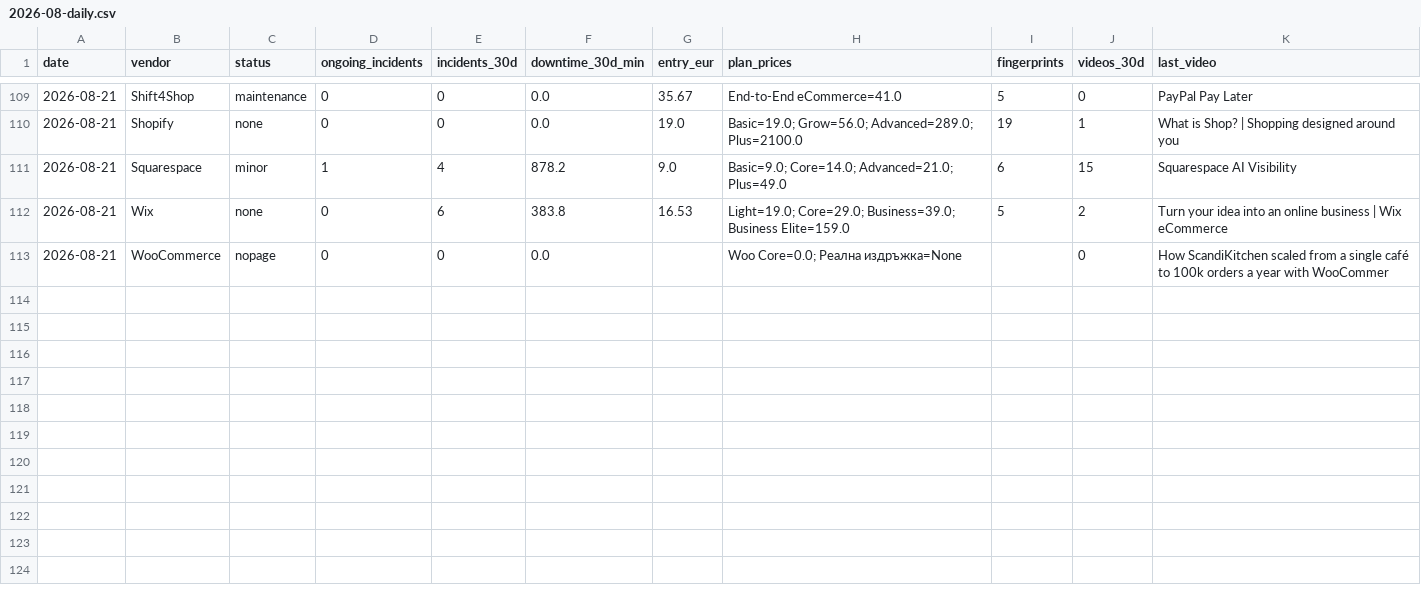
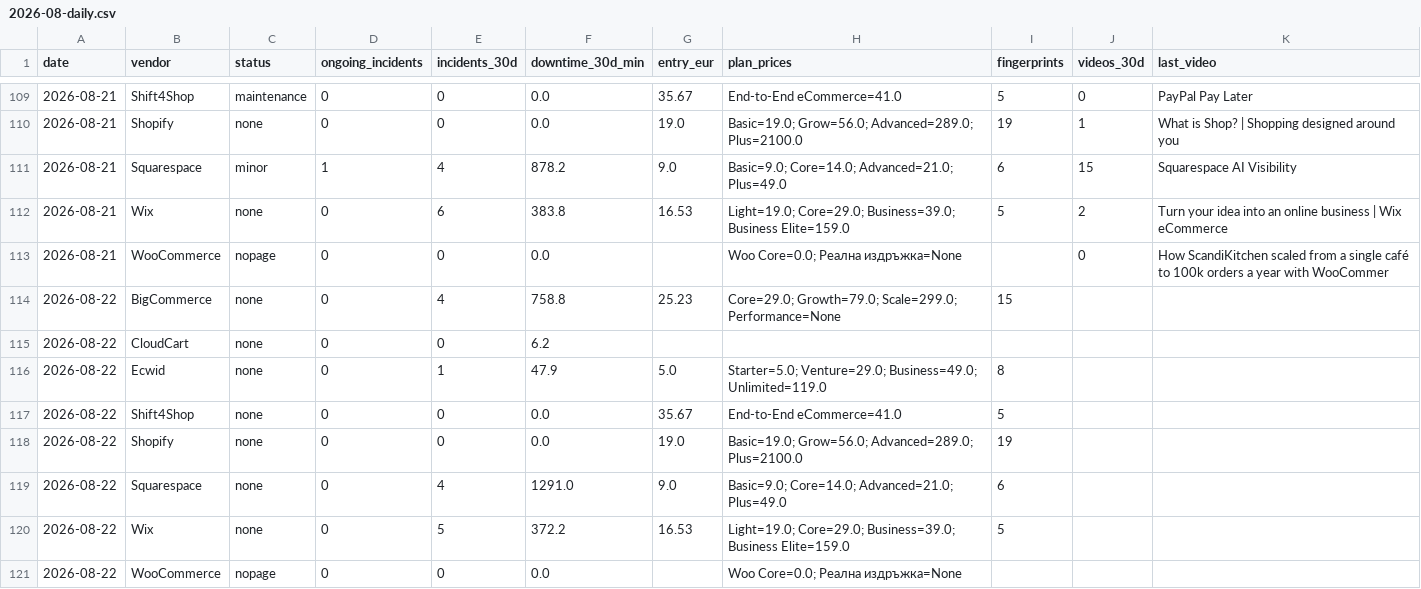
Before and after one commit to Emo-999/ecommerce-intelligence, a CSV file: exports/2026-08-daily.csv, drawn as a sheet; only a part is shown, gaps mark what is left out; the diff names each change by its address in the sheet, - before the commit and + after, or states it on an @@ line.

Commit message:
chore: daily intel update [skip ci]

```diff
--- a/exports/2026-08-daily.csv
+++ b/exports/2026-08-daily.csv
+row 114: 2026-08-22 | BigCommerce | none | 0 | 4 | 758.8 | 25.23 | Core=29.0; Growth=79.0; Scale=299.0; Performance=None | 15
+row 115: 2026-08-22 | CloudCart | none | 0 | 0 | 6.2
+row 116: 2026-08-22 | Ecwid | none | 0 | 1 | 47.9 | 5.0 | Starter=5.0; Venture=29.0; Business=49.0; Unlimited=119.0 | 8
+row 117: 2026-08-22 | Shift4Shop | none | 0 | 0 | 0.0 | 35.67 | End-to-End eCommerce=41.0 | 5
+row 118: 2026-08-22 | Shopify | none | 0 | 0 | 0.0 | 19.0 | Basic=19.0; Grow=56.0; Advanced=289.0; Plus=2100.0 | 19
+row 119: 2026-08-22 | Squarespace | none | 0 | 4 | 1291.0 | 9.0 | Basic=9.0; Core=14.0; Advanced=21.0; Plus=49.0 | 6
+row 120: 2026-08-22 | Wix | none | 0 | 5 | 372.2 | 16.53 | Light=19.0; Core=29.0; Business=39.0; Business Elite=159.0 | 5
+row 121: 2026-08-22 | WooCommerce | nopage | 0 | 0 | 0.0 |  | Woo Core=0.0; Реална издръжка=None
```
Also changed, not shown: exports/2026-08-summary.csv, 10 other files.
